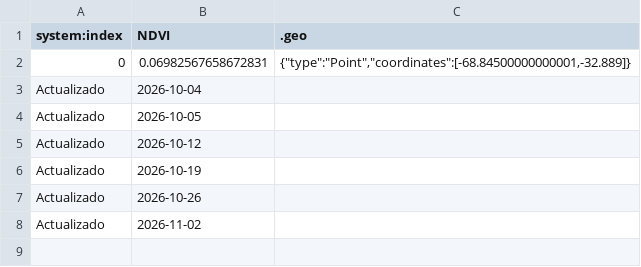
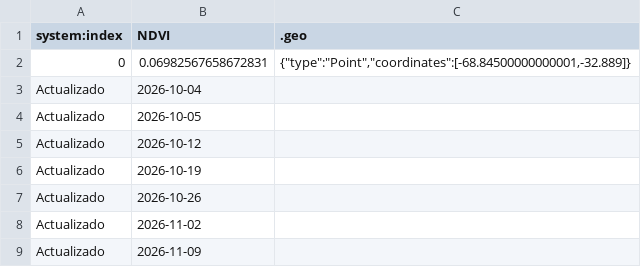
Before and after one commit to morrogarciaeterno/mapas-de-plagas-mza, a CSV file: NDVI_Mendoza.csv, drawn as a sheet.

```diff
--- a/NDVI_Mendoza.csv
+++ b/NDVI_Mendoza.csv
@@ -8 +8,2 @@ Actualizado,2026-10-26
 Actualizado,2026-11-02
+Actualizado,2026-11-09
```
